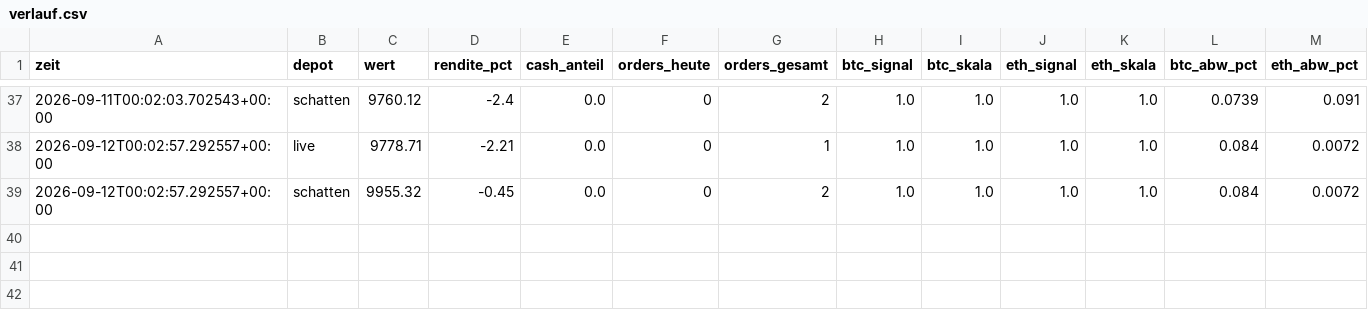
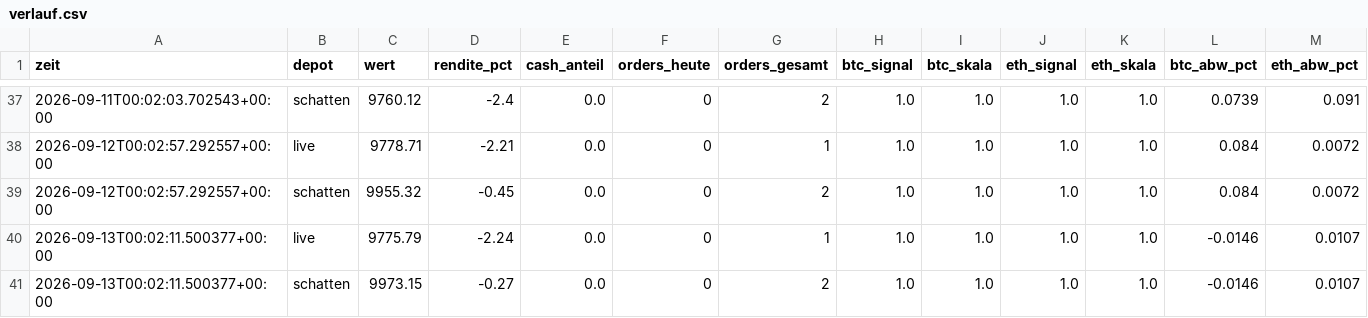
Before and after one commit to benjamindanek45-hub/ethtrading-papertrading, a CSV file: daten/verlauf.csv, drawn as a sheet; only a part is shown, gaps mark what is left out; the diff names each change by its address in the sheet, - before the commit and + after, or states it on an @@ line.

```diff
--- a/daten/verlauf.csv
+++ b/daten/verlauf.csv
+row 40: 2026-09-13T00:02:11.500377+00:00 | live | 9775.79 | -2.24 | 0.0 | 0 | 1 | 1.0 | 1.0 | 1.0 | 1.0 | -0.0146 | 0.0107
+row 41: 2026-09-13T00:02:11.500377+00:00 | schatten | 9973.15 | -0.27 | 0.0 | 0 | 2 | 1.0 | 1.0 | 1.0 | 1.0 | -0.0146 | 0.0107
```
Also changed, not shown: 3 other files.
